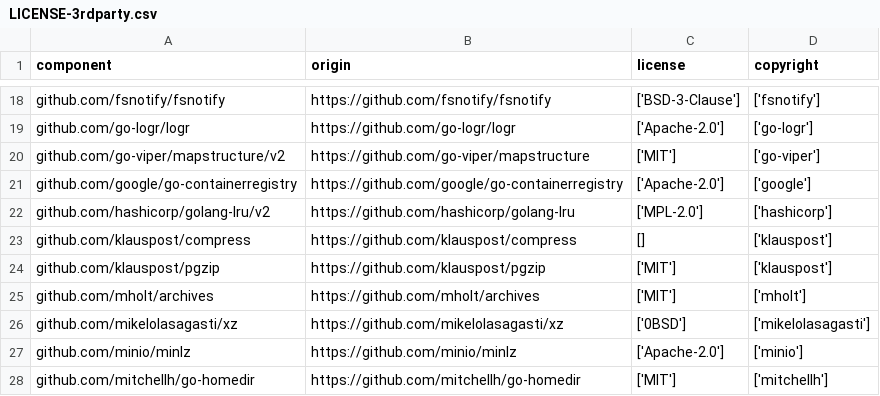
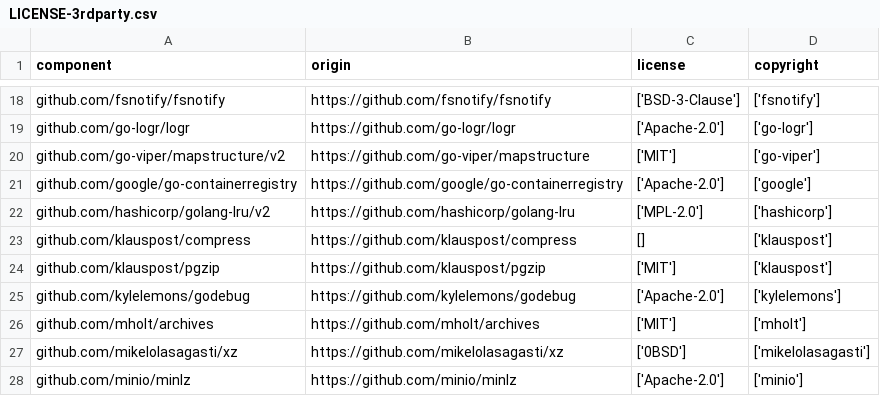
Before and after one commit to DataDog/datadog-csi-driver, a CSV file: LICENSE-3rdparty.csv, drawn as a sheet; only a part is shown, gaps mark what is left out; the shorter side is filled out with more unchanged rows.

Commit message:
update 3rd party license file

```diff
--- a/LICENSE-3rdparty.csv
+++ b/LICENSE-3rdparty.csv
@@ -24,2 +24,3 @@
 "github.com/klauspost/pgzip","https://github.com/klauspost/pgzip","['MIT']","['klauspost']"
+"github.com/kylelemons/godebug","https://github.com/kylelemons/godebug","['Apache-2.0']","['kylelemons']"
 "github.com/mholt/archives","https://github.com/mholt/archives","['MIT']","['mholt']"
```
